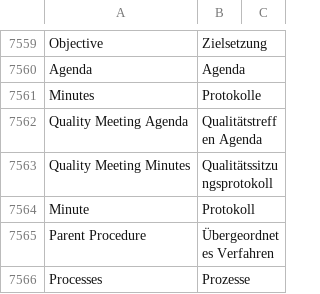
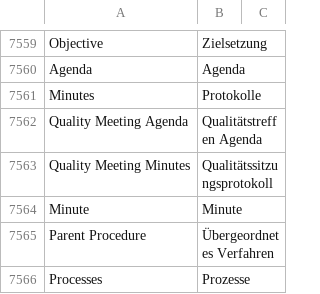
Before and after one commit to techyst-net/nexyst, a CSV file: erpnext/translations/de.csv, drawn as a sheet; only a part is shown, gaps mark what is left out.

Commit message:
revert: german translation of "Minute"

```diff
--- a/erpnext/translations/de.csv
+++ b/erpnext/translations/de.csv
@@ -7563,3 +7563,3 @@ Quality Meeting Agenda,Qualitätstreffen Agenda,
 Quality Meeting Minutes,Qualitätssitzungsprotokoll,
-Minute,Protokoll,
+Minute,Minute,
 Parent Procedure,Übergeordnetes Verfahren,
```
